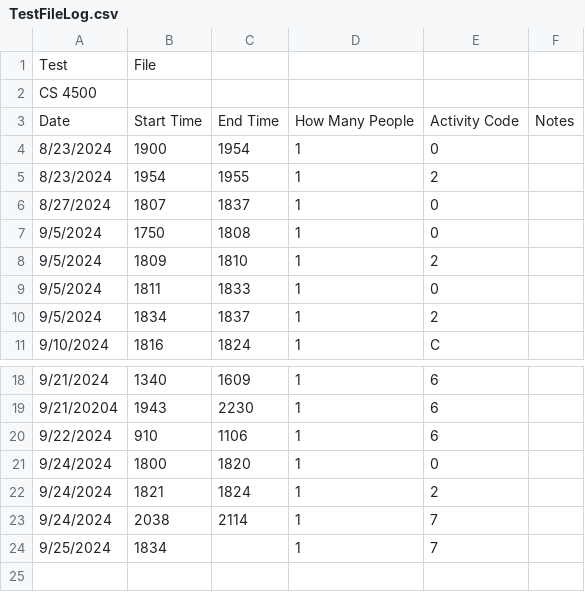
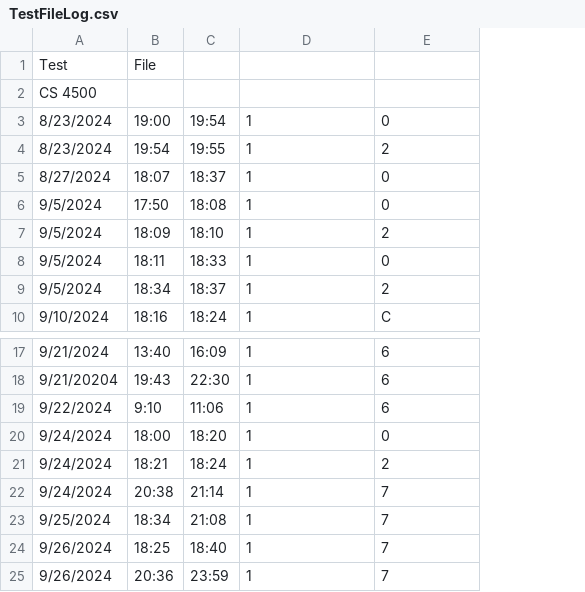
Before and after one commit to gavindennis2000/Phase-1-Small-Group-9, a CSV file: Team9logEntryLater/TestFileLog.csv, drawn as a sheet; only a part is shown, gaps mark what is left out; removed rows and columns are numbered as before the commit, all else as after; the diff names each change by its address in the sheet, - before the commit and + after, or states it on an @@ line.

```diff
--- a/Team9logEntryLater/TestFileLog.csv
+++ b/Team9logEntryLater/TestFileLog.csv
-column B, row 1: File; rows 4-11: 1900 | 1954 | 1807 | 1750 | 1809 | 1811 | 1834 | 1816; rows 18-24: 1340 | 1943 | 910 | 1800 | 1821 | 2038 | 1834
-column C, rows 4-11: 1954 | 1955 | 1837 | 1808 | 1810 | 1833 | 1837 | 1824; rows 18-23: 1609 | 2230 | 1106 | 1820 | 1824 | 2114
+column B, rows 1-10: File |  | 19:00 | 19:54 | 18:07 | 17:50 | 18:09 | 18:11 | 18:34 | 18:16; rows 17-23: 13:40 | 19:43 | 9:10 | 18:00 | 18:21 | 20:38 | 18:34
+column C, rows 3-10: 19:54 | 19:55 | 18:37 | 18:08 | 18:10 | 18:33 | 18:37 | 18:24; rows 17-23: 16:09 | 22:30 | 11:06 | 18:20 | 18:24 | 21:14 | 21:08
-column F, empty
-row 3: Date | Start Time | End Time | How Many People | Activity Code | Notes
+row 24: 9/26/2024 | 18:25 | 18:40 | 1 | 7
+row 25: 9/26/2024 | 20:36 | 23:59 | 1 | 7
```
Also changed, not shown: Team9logEntryLater/1DuplicateFileLog.csv, Team9logEntryLater/DuplicateFileLog - Copy.csv, 4 other files.
